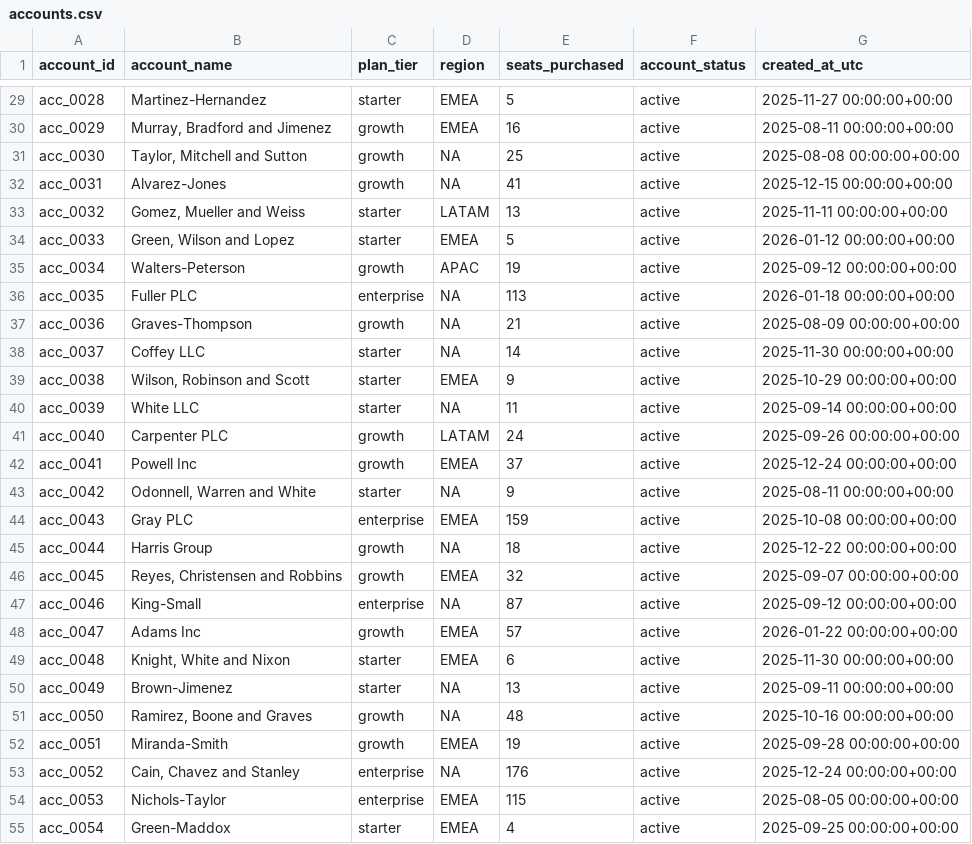
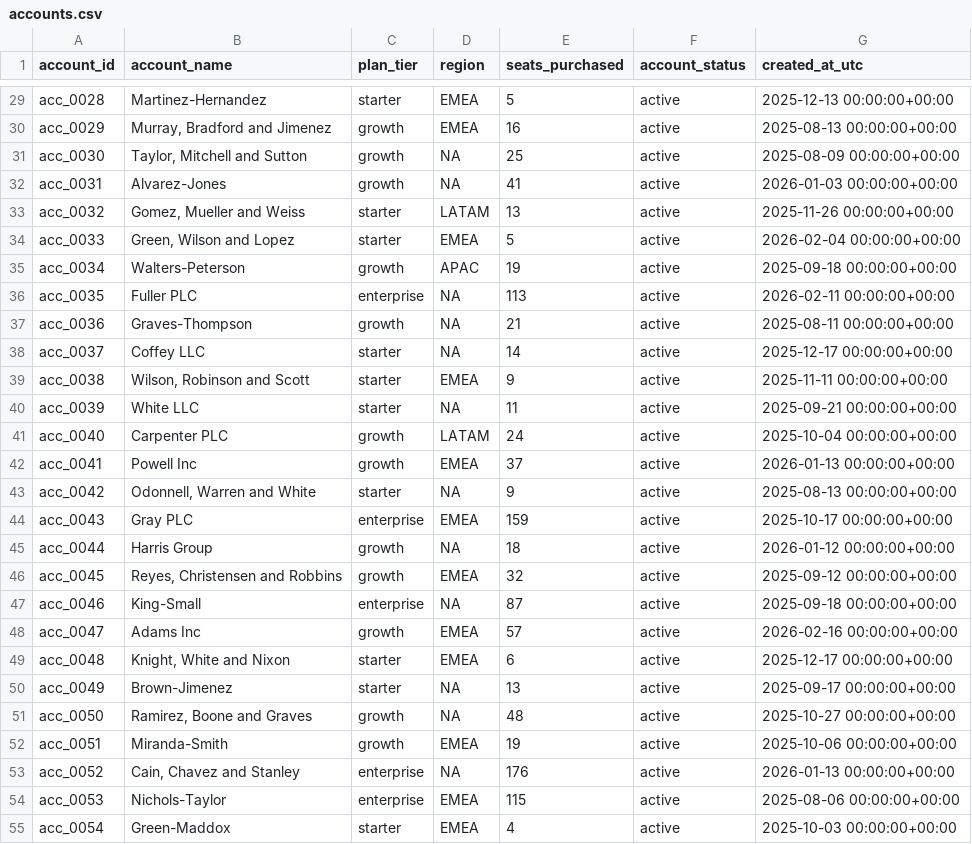
Before and after one commit to itairaboy/time-doctor-assignment, a CSV file: data/raw/accounts.csv, drawn as a sheet; only a part is shown, gaps mark what is left out; the diff covers the shown part only; the diff names each change by its address in the sheet, - before the commit and + after, or states it on an @@ line.

```diff
--- a/data/raw/accounts.csv
+++ b/data/raw/accounts.csv
-G29 (created_at_utc): 2025-11-27 00:00:00+00:00
+G29 (created_at_utc): 2025-12-13 00:00:00+00:00
-G30 (created_at_utc): 2025-08-11 00:00:00+00:00
+G30 (created_at_utc): 2025-08-13 00:00:00+00:00
-G31 (created_at_utc): 2025-08-08 00:00:00+00:00
+G31 (created_at_utc): 2025-08-09 00:00:00+00:00
-G32 (created_at_utc): 2025-12-15 00:00:00+00:00
+G32 (created_at_utc): 2026-01-03 00:00:00+00:00
-G33 (created_at_utc): 2025-11-11 00:00:00+00:00
+G33 (created_at_utc): 2025-11-26 00:00:00+00:00
-G34 (created_at_utc): 2026-01-12 00:00:00+00:00
+G34 (created_at_utc): 2026-02-04 00:00:00+00:00
-G35 (created_at_utc): 2025-09-12 00:00:00+00:00
+G35 (created_at_utc): 2025-09-18 00:00:00+00:00
-G36 (created_at_utc): 2026-01-18 00:00:00+00:00
+G36 (created_at_utc): 2026-02-11 00:00:00+00:00
-G37 (created_at_utc): 2025-08-09 00:00:00+00:00
+G37 (created_at_utc): 2025-08-11 00:00:00+00:00
-G38 (created_at_utc): 2025-11-30 00:00:00+00:00
+G38 (created_at_utc): 2025-12-17 00:00:00+00:00
-G39 (created_at_utc): 2025-10-29 00:00:00+00:00
+G39 (created_at_utc): 2025-11-11 00:00:00+00:00
-G40 (created_at_utc): 2025-09-14 00:00:00+00:00
+G40 (created_at_utc): 2025-09-21 00:00:00+00:00
-G41 (created_at_utc): 2025-09-26 00:00:00+00:00
+G41 (created_at_utc): 2025-10-04 00:00:00+00:00
-G42 (created_at_utc): 2025-12-24 00:00:00+00:00
+G42 (created_at_utc): 2026-01-13 00:00:00+00:00
-G43 (created_at_utc): 2025-08-11 00:00:00+00:00
+G43 (created_at_utc): 2025-08-13 00:00:00+00:00
-G44 (created_at_utc): 2025-10-08 00:00:00+00:00
+G44 (created_at_utc): 2025-10-17 00:00:00+00:00
-G45 (created_at_utc): 2025-12-22 00:00:00+00:00
+G45 (created_at_utc): 2026-01-12 00:00:00+00:00
-G46 (created_at_utc): 2025-09-07 00:00:00+00:00
+G46 (created_at_utc): 2025-09-12 00:00:00+00:00
-G47 (created_at_utc): 2025-09-12 00:00:00+00:00
+G47 (created_at_utc): 2025-09-18 00:00:00+00:00
-G48 (created_at_utc): 2026-01-22 00:00:00+00:00
+G48 (created_at_utc): 2026-02-16 00:00:00+00:00
-G49 (created_at_utc): 2025-11-30 00:00:00+00:00
+G49 (created_at_utc): 2025-12-17 00:00:00+00:00
-G50 (created_at_utc): 2025-09-11 00:00:00+00:00
+G50 (created_at_utc): 2025-09-17 00:00:00+00:00
-G51 (created_at_utc): 2025-10-16 00:00:00+00:00
+G51 (created_at_utc): 2025-10-27 00:00:00+00:00
-G52 (created_at_utc): 2025-09-28 00:00:00+00:00
+G52 (created_at_utc): 2025-10-06 00:00:00+00:00
-G53 (created_at_utc): 2025-12-24 00:00:00+00:00
+G53 (created_at_utc): 2026-01-13 00:00:00+00:00
-G54 (created_at_utc): 2025-08-05 00:00:00+00:00
+G54 (created_at_utc): 2025-08-06 00:00:00+00:00
-G55 (created_at_utc): 2025-09-25 00:00:00+00:00
+G55 (created_at_utc): 2025-10-03 00:00:00+00:00
```
Also changed, not shown: 52 edited cells elsewhere in this file, data/raw/projects.csv, data/raw/users.csv, 12 other files.
